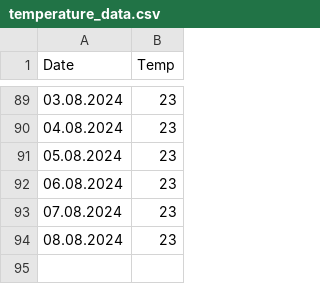
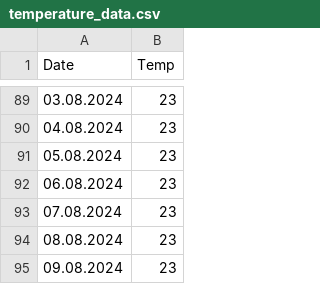
Before and after one commit to szeni23/RunnerPublic, a CSV file: temperature_data.csv, drawn as a sheet; only a part is shown, gaps mark what is left out.

```diff
--- a/temperature_data.csv
+++ b/temperature_data.csv
@@ -94 +94,2 @@ Date,Temp
 08.08.2024,23
+09.08.2024,23
```
